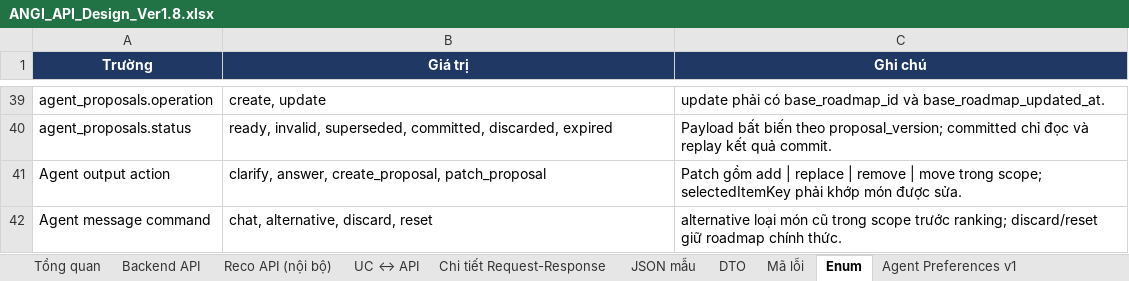
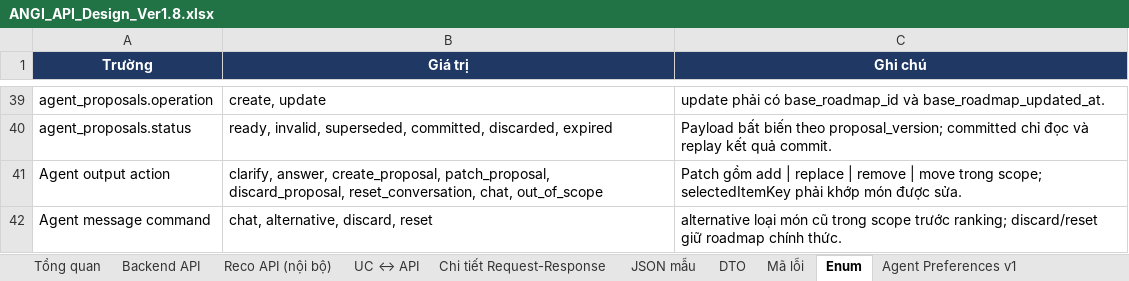
Before and after one commit to predtn/angi-backend, an Excel workbook: .docs/ANGI_API_Design_Ver1.8.xlsx, sheet Enum, drawn as a sheet; only a part is shown, gaps mark what is left out; values as stored, in another font and other column widths than the file's, no borders; the diff names each change by its address in the sheet, - before the commit and + after, or states it on an @@ line.

```diff
--- a/.docs/ANGI_API_Design_Ver1.8.xlsx (sheet Enum)
+++ b/.docs/ANGI_API_Design_Ver1.8.xlsx (sheet Enum)
-B41 (Giá trị): …answer, create_proposal, patch_proposal
+B41 (Giá trị): …answer, create_proposal, patch_proposal, discard_proposal, reset_conversation, chat, out_of_scope
```
Also changed, not shown: sheet Agent Scoped v2, sheet Chi tiết Request-Response, sheet Backend API, .docs/ANGI_Data_Dictionary_Ver1.2.xlsx, 2 other files.
